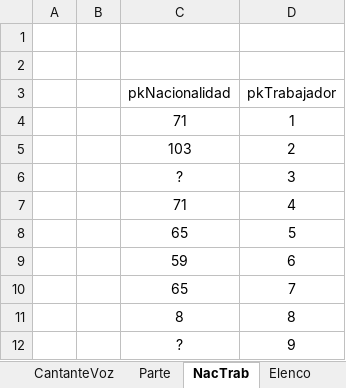
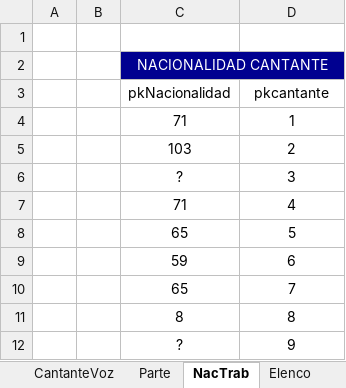
Before and after one commit to Isaac6702/base-de-datos-proy-isaackaremali, an Excel workbook: insert (karem).xlsx, sheet NacTrab, drawn as a sheet; values as stored, in another font and other column widths than the file's, no borders; conditional formats and table styles not drawn; the diff names each change by its address in the sheet, - before the commit and + after, or states it on an @@ line.

```diff
--- a/insert (karem).xlsx (sheet NacTrab)
+++ b/insert (karem).xlsx (sheet NacTrab)
-C2 (pkNacionalidad): (empty)
+C2 (pkNacionalidad): NACIONALIDAD CANTANTE
-C2:D2 fill: none
+C2:D2 fill: #000090
+C2:D2 merged
-D3: pkTrabajador
+D3: pkcantante
```
Also changed, not shown: sheet Nacionalidad, sheet Lugar, insert parte II (karem).xlsx.
